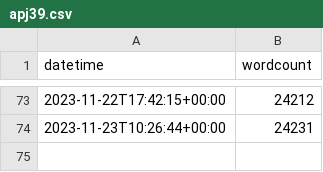
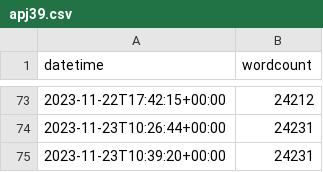
Before and after one commit to jeffa5/thesis-o-meter, a CSV file: data/apj39.csv, drawn as a sheet; only a part is shown, gaps mark what is left out.

```diff
--- a/data/apj39.csv
+++ b/data/apj39.csv
@@ -74 +74,2 @@ datetime,wordcount
 2023-11-23T10:26:44+00:00,24231
+2023-11-23T10:39:20+00:00,24231
```
